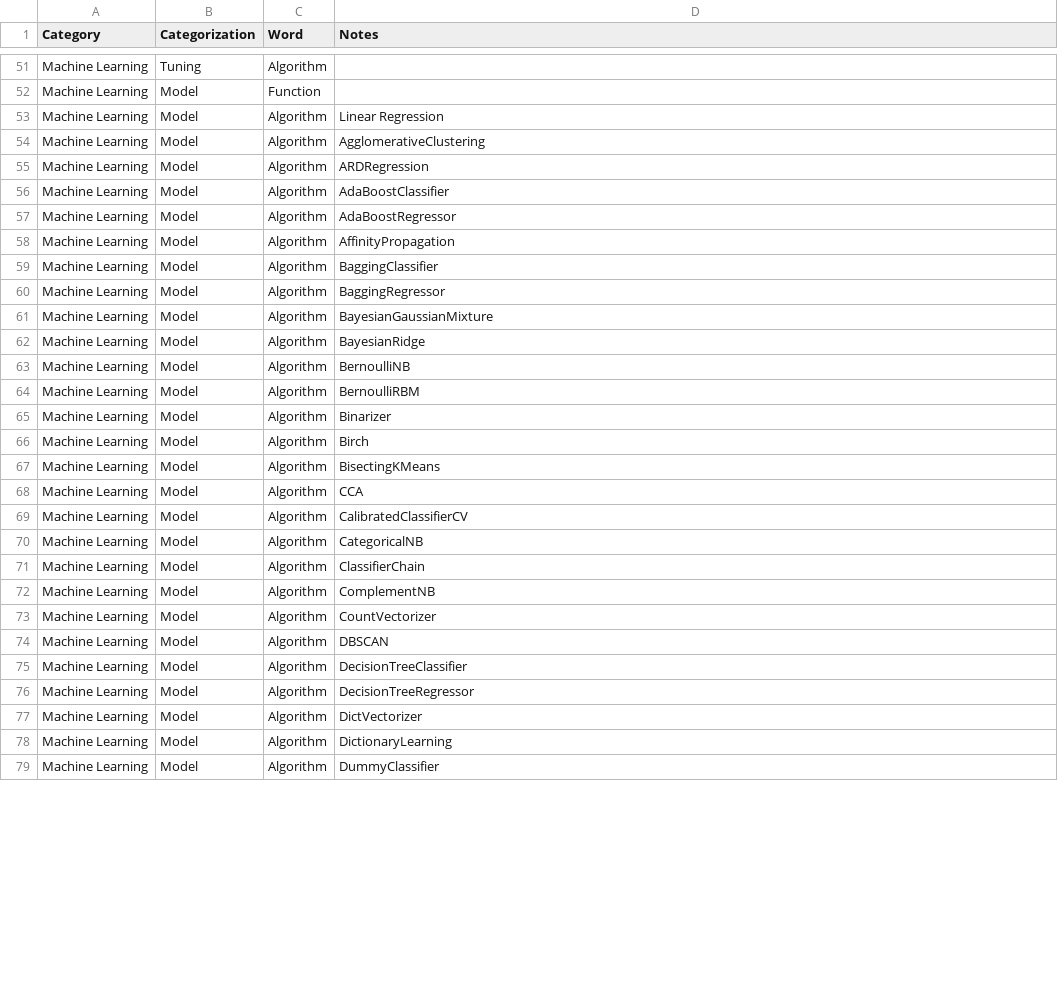
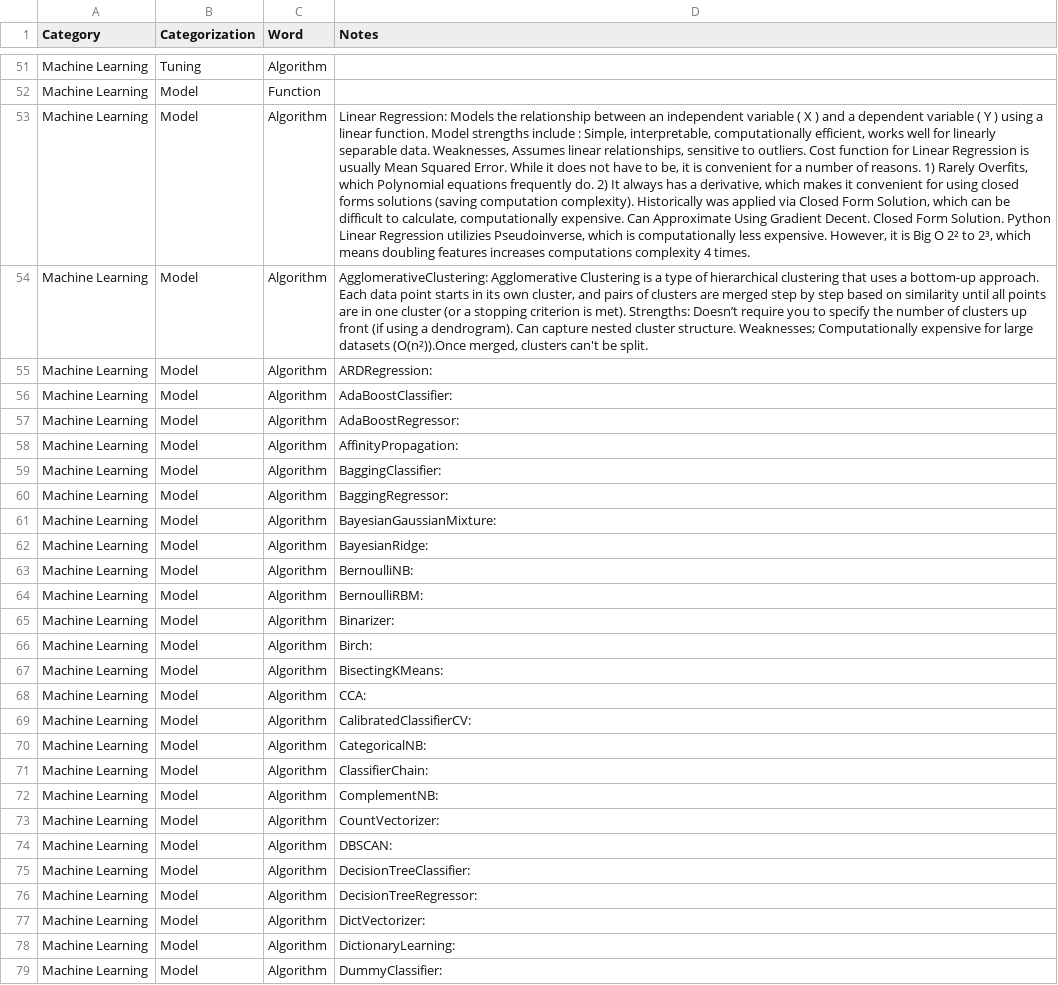
Before and after one commit to derek-dewald/Python_Tools, a CSV file: Streamlit/DataDictionary/d_learning_notes.csv, drawn as a sheet; only a part is shown, gaps mark what is left out; the diff covers the shown part only; the diff names each change by its address in the sheet, - before the commit and + after, or states it on an @@ line.

```diff
--- a/Streamlit/DataDictionary/d_learning_notes.csv
+++ b/Streamlit/DataDictionary/d_learning_notes.csv
-D53 (Notes): Linear Regression
+D53 (Notes): Linear Regression: Models the relationship between an independent variable ( X ) and a dependent variable ( Y ) using a linear function. Model strengths include : Simple, interpretable, computationally efficient, works well for linearly separable data. Weaknesses, Assumes linear relationships, sensitive to outliers. Cost function for Linear Regression is usually Mean Squared Error. While it does not have to be, it is convenient for a number of reasons. 1) Rarely Overfits, which Polynomial equations frequently do. 2) It always has a derivative, which makes it convenient for using closed forms solutions (saving computation complexity). Historically was applied via Closed Form Solution, which can be difficult to calculate, computationally expensive. Can Approximate Using Gradient Decent. Closed Form Solution. Python Linear Regression utilizies Pseudoinverse, which is computationally less expensive. However, it is Big O 2² to 2³, which means doubling features increases computations complexity 4 times.
-D54 (Notes): AgglomerativeClustering
+D54 (Notes): AgglomerativeClustering: Agglomerative Clustering is a type of hierarchical clustering that uses a bottom-up approach. Each data point starts in its own cluster, and pairs of clusters are merged step by step based on similarity until all points are in one cluster (or a stopping criterion is met). Strengths: Doesn’t require you to specify the number of clusters up front (if using a dendrogram). Can capture nested cluster structure. Weaknesses; Computationally expensive for large datasets (O(n²)).Once merged, clusters can't be split.
-D55 (Notes): ARDRegression
+D55 (Notes): ARDRegression:
-D56 (Notes): AdaBoostClassifier
+D56 (Notes): AdaBoostClassifier:
-D57 (Notes): AdaBoostRegressor
+D57 (Notes): AdaBoostRegressor:
-D58 (Notes): AffinityPropagation
+D58 (Notes): AffinityPropagation:
-D59 (Notes): BaggingClassifier
+D59 (Notes): BaggingClassifier:
-D60 (Notes): BaggingRegressor
+D60 (Notes): BaggingRegressor:
-D61 (Notes): BayesianGaussianMixture
+D61 (Notes): BayesianGaussianMixture:
-D62 (Notes): BayesianRidge
+D62 (Notes): BayesianRidge:
-D63 (Notes): BernoulliNB
+D63 (Notes): BernoulliNB:
-D64 (Notes): BernoulliRBM
+D64 (Notes): BernoulliRBM:
-D65 (Notes): Binarizer
+D65 (Notes): Binarizer:
-D66 (Notes): Birch
+D66 (Notes): Birch:
-D67 (Notes): BisectingKMeans
+D67 (Notes): BisectingKMeans:
-D68 (Notes): CCA
+D68 (Notes): CCA:
-D69 (Notes): CalibratedClassifierCV
+D69 (Notes): CalibratedClassifierCV:
-D70 (Notes): CategoricalNB
+D70 (Notes): CategoricalNB:
-D71 (Notes): ClassifierChain
+D71 (Notes): ClassifierChain:
-D72 (Notes): ComplementNB
+D72 (Notes): ComplementNB:
-D73 (Notes): CountVectorizer
+D73 (Notes): CountVectorizer:
-D74 (Notes): DBSCAN
+D74 (Notes): DBSCAN:
-D75 (Notes): DecisionTreeClassifier
+D75 (Notes): DecisionTreeClassifier:
-D76 (Notes): DecisionTreeRegressor
+D76 (Notes): DecisionTreeRegressor:
-D77 (Notes): DictVectorizer
+D77 (Notes): DictVectorizer:
-D78 (Notes): DictionaryLearning
+D78 (Notes): DictionaryLearning:
-D79 (Notes): DummyClassifier
+D79 (Notes): DummyClassifier:
```
Also changed, not shown: 173 edited cells elsewhere in this file, 1 other file.
